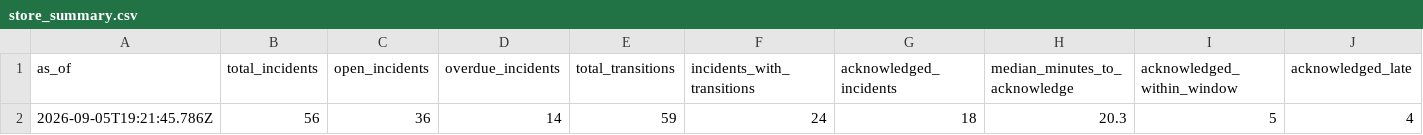
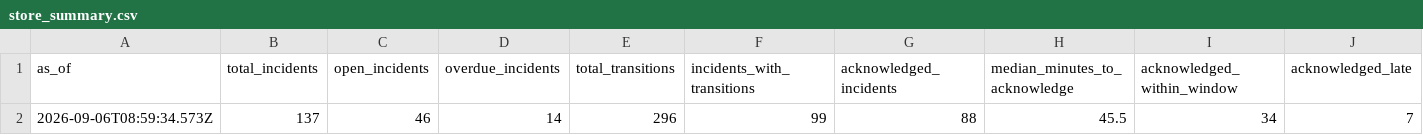
Before and after one commit to sergey-kasatov/arkon-manufacturing-ai, a CSV file: tableau/extracts/store_summary.csv, drawn as a sheet; only a part is shown; removed rows and columns are numbered as before the commit, all else as after; rows hold the shown columns only; the diff names each change by its address in the sheet, - before the commit and + after, or states it on an @@ line.

```diff
--- a/tableau/extracts/store_summary.csv
+++ b/tableau/extracts/store_summary.csv
-row 2: 2026-09-05T19:21:45.786Z | 56 | 36 | 14 | 59 | 24 | 18 | 20.3 | 5 | 4
+row 2: 2026-09-06T08:59:34.573Z | 137 | 46 | 14 | 296 | 99 | 88 | 45.5 | 34 | 7
```
Also changed, not shown: 11 other files.
